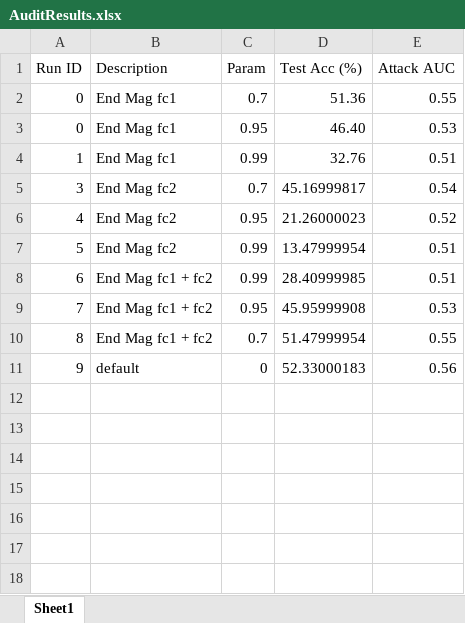
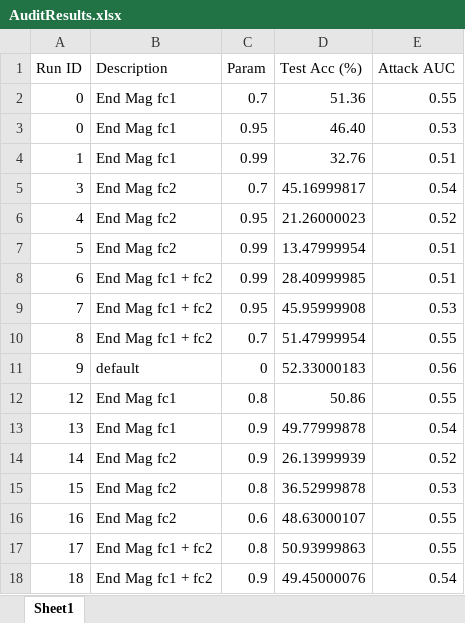
Before and after one commit to brandonedmunds2/research, an Excel workbook: results/linear/AuditResults.xlsx, sheet Sheet1, drawn as a sheet; values as stored, in another font and other column widths than the file's, no borders; the diff names each change by its address in the sheet, - before the commit and + after, or states it on an @@ line.

```diff
--- a/results/linear/AuditResults.xlsx (sheet Sheet1)
+++ b/results/linear/AuditResults.xlsx (sheet Sheet1)
+row 12: 12 | End Mag fc1 | 0.8 | 50.86 | 0.55
+row 13: 13 | End Mag fc1 | 0.9 | 49.77999878 | 0.54
+row 14: 14 | End Mag fc2 | 0.9 | 26.13999939 | 0.52
+row 15: 15 | End Mag fc2 | 0.8 | 36.52999878 | 0.53
+row 16: 16 | End Mag fc2 | 0.6 | 48.63000107 | 0.55
+row 17: 17 | End Mag fc1 + fc2 | 0.8 | 50.93999863 | 0.55
+row 18: 18 | End Mag fc1 + fc2 | 0.9 | 49.45000076 | 0.54
```
Also changed, not shown: 3 other files.
